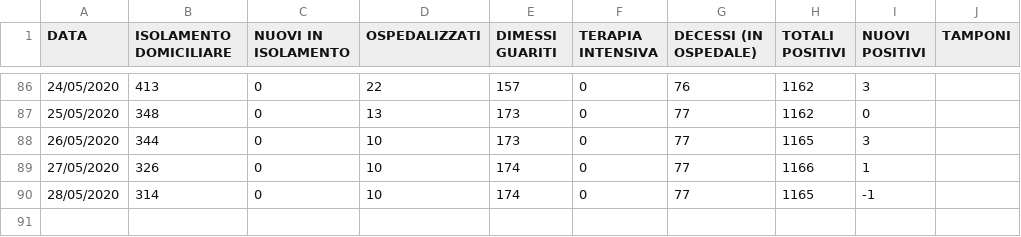
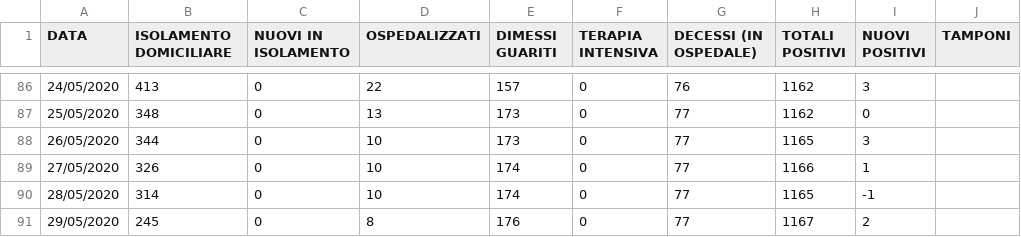
Before and after one commit to Feibio93/COVID-19-BL, a CSV file: Opendata-formato-csv/dati_aggiornati.csv, drawn as a sheet; only a part is shown, gaps mark what is left out.

Commit message:
Aggiornamento del 30/05, ore 8:00

```diff
--- a/Opendata-formato-csv/dati_aggiornati.csv
+++ b/Opendata-formato-csv/dati_aggiornati.csv
@@ -90 +90,2 @@ DATA,ISOLAMENTO DOMICILIARE,NUOVI IN ISOLAMENTO,OSPEDALIZZATI,DIMESSI GUARITI,TE
 28/05/2020,314,0,10,174,0,77,1165,-1,
+29/05/2020,245,0,8,176,0,77,1167,2,
```
